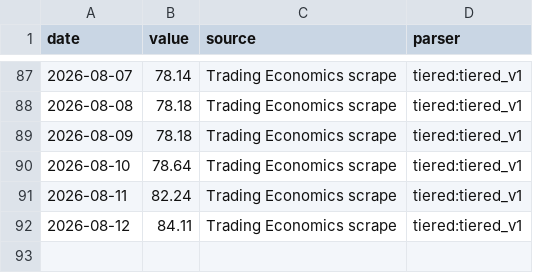
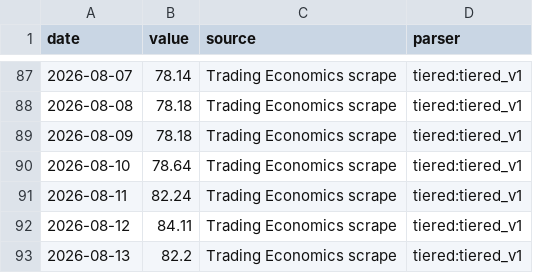
Before and after one commit to aniketkulkarni420/india-risk-monitor, a CSV file: data/history/brent_crude.csv, drawn as a sheet; only a part is shown, gaps mark what is left out; the diff names each change by its address in the sheet, - before the commit and + after, or states it on an @@ line.

```diff
--- a/data/history/brent_crude.csv
+++ b/data/history/brent_crude.csv
+row 93: 2026-08-13 | 82.2 | Trading Economics scrape | tiered:tiered_v1
```
Also changed, not shown: data/history/dxy.csv, data/history/gift_nifty.csv, 40 other files.
